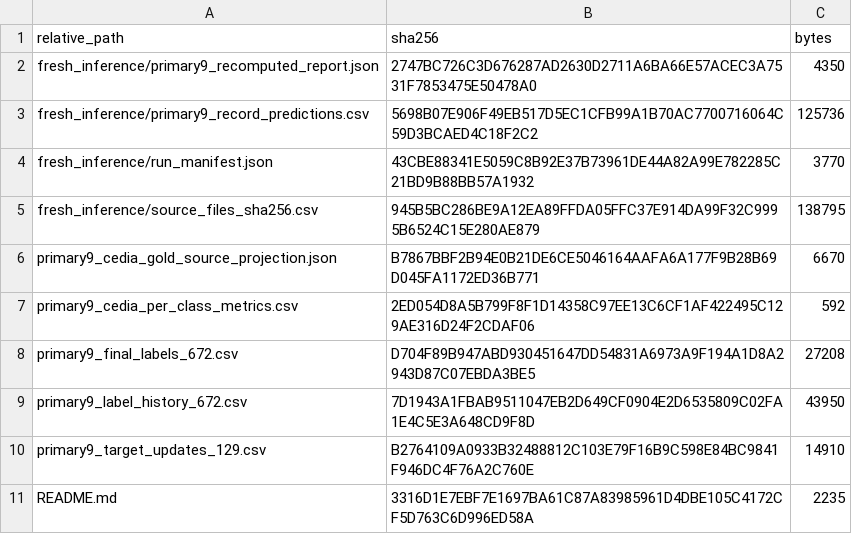
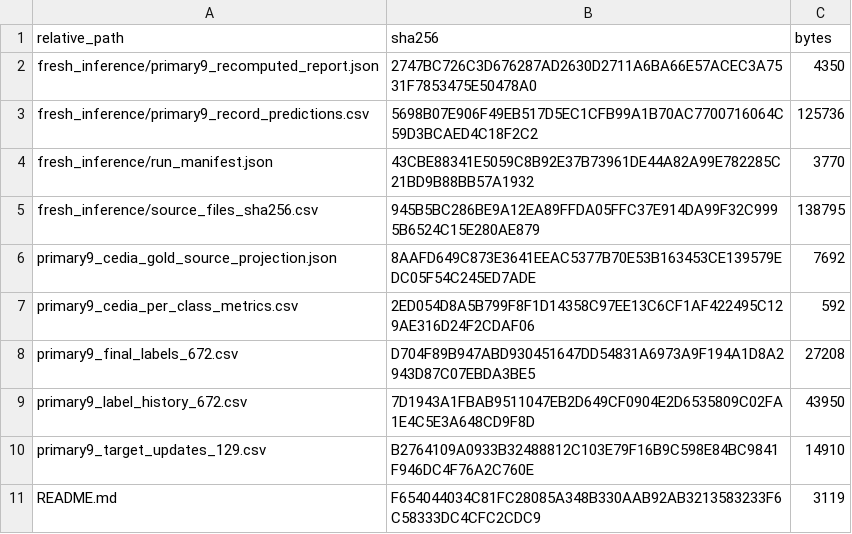
Before and after one commit to Mateo197802/TITAN-V4-Edge-AI-ECG-Classification-on-ESP32-S3, a CSV file: outputs/reviewer_verification/arrhythmia_primary9/cedia_gold_2026-05-26/SHA256SUMS.csv, drawn as a sheet.

```diff
--- a/outputs/reviewer_verification/arrhythmia_primary9/cedia_gold_2026-05-26/SHA256SUMS.csv
+++ b/outputs/reviewer_verification/arrhythmia_primary9/cedia_gold_2026-05-26/SHA256SUMS.csv
@@ -5,3 +5,3 @@ fresh_inference/run_manifest.json,43CBE88341E5059C8B92E37B73961DE44A82A99E782285
 fresh_inference/source_files_sha256.csv,945B5BC286BE9A12EA89FFDA05FFC37E914DA99F32C9995B6524C15E280AE879,138795
-primary9_cedia_gold_source_projection.json,B7867BBF2B94E0B21DE6CE5046164AAFA6A177F9B28B69D045FA1172ED36B771,6670
+primary9_cedia_gold_source_projection.json,8AAFD649C873E3641EEAC5377B70E53B163453CE139579EDC05F54C245ED7ADE,7692
 primary9_cedia_per_class_metrics.csv,2ED054D8A5B799F8F1D14358C97EE13C6CF1AF422495C129AE316D24F2CDAF06,592
@@ -10,2 +10,2 @@ primary9_label_history_672.csv,7D1943A1FBAB9511047EB2D649CF0904E2D6535809C02FA1E
 primary9_target_updates_129.csv,B2764109A0933B32488812C103E79F16B9C598E84BC9841F946DC4F76A2C760E,14910
-README.md,3316D1E7EBF7E1697BA61C87A83985961D4DBE105C4172CF5D763C6D996ED58A,2235
+README.md,F654044034C81FC28085A348B330AAB92AB3213583233F6C58333DC4CFC2CDC9,3119
```
Also changed, not shown: outputs/gold_master_external_validation/artifact_hashes/ARTIFACT_HASHES.csv, 16 other files.
